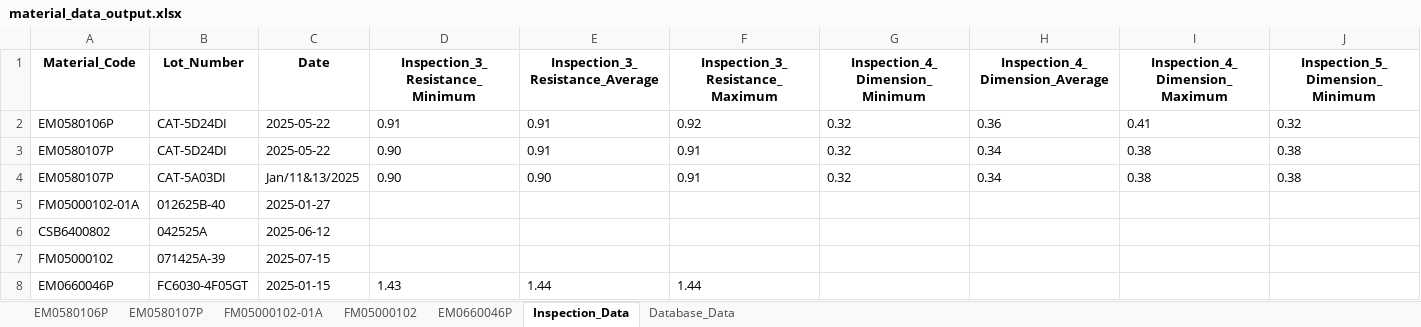
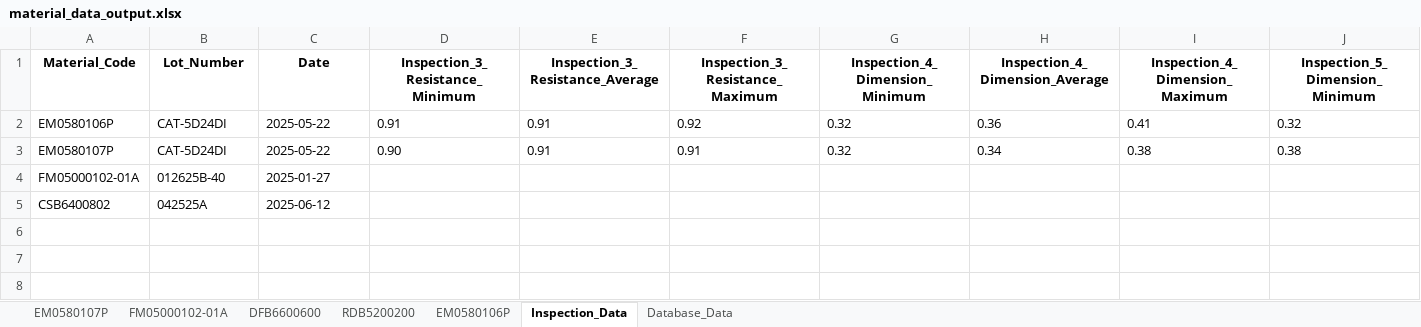
Before and after one commit to Jimcl6/material_anomaly_check_v1.1, an Excel workbook: material_data_output.xlsx, sheet Inspection_Data, drawn as a sheet; only a part is shown; values as stored, in another font and other column widths than the file's, no borders; rows hold the shown columns only; the diff names each change by its address in the sheet, - before the commit and + after, or states it on an @@ line.

```diff
--- a/material_data_output.xlsx (sheet Inspection_Data)
+++ b/material_data_output.xlsx (sheet Inspection_Data)
-sheet tab: FM05000102
+sheet tab: RDB5200200
-sheet tab: EM0660046P
+sheet tab: DFB6600600
@@ sheet tab order changed: EM0580107P | FM05000102-01A | DFB6600600 | RDB5200200 | EM0580106P | Inspection_Data | Database_Data @@
-row 4: EM0580107P | CAT-5A03DI | Jan/11&13/2025 | 0.90 | 0.90 | 0.91 | 0.32 | 0.34 | 0.38 | 0.38
-row 7: FM05000102 | 071425A-39 | 2025-07-15
-row 8: EM0660046P | FC6030-4F05GT | 2025-01-15 | 1.43 | 1.44 | 1.44
```
Also changed, not shown: sheet RDB5200200, sheet FM05000102-01A, sheet EM0580107P, sheet EM0580106P, 2 other files.
